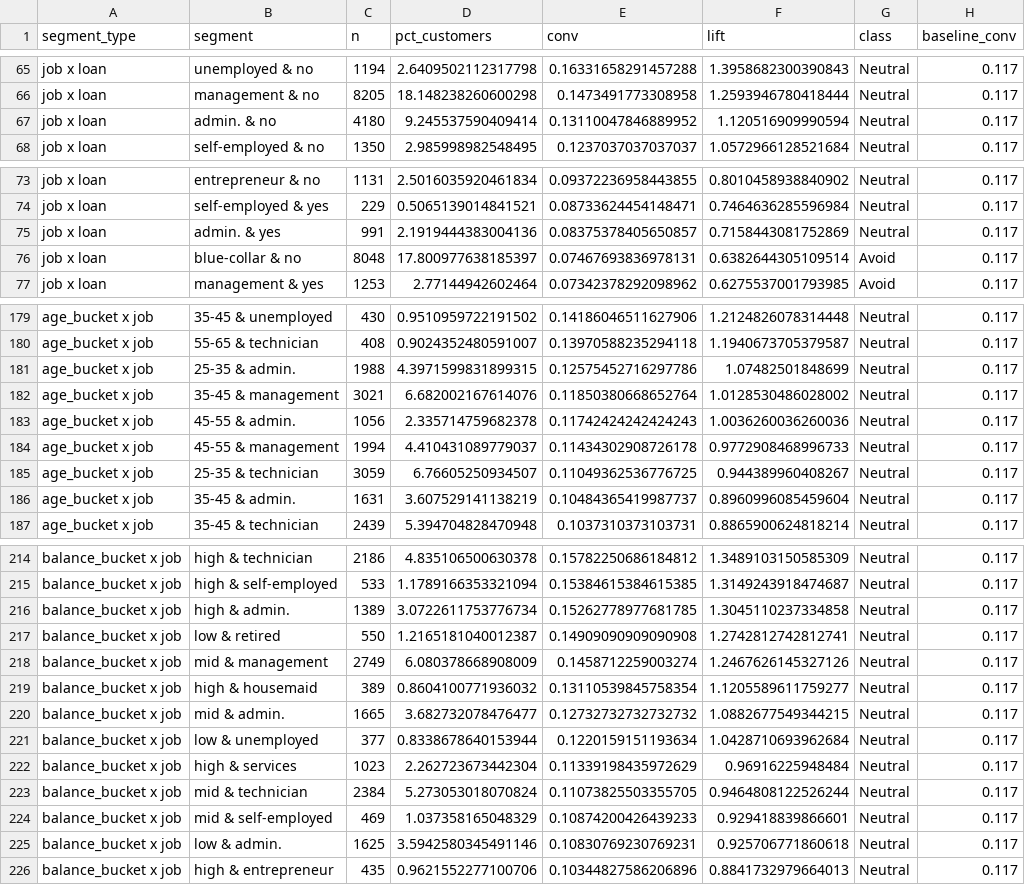
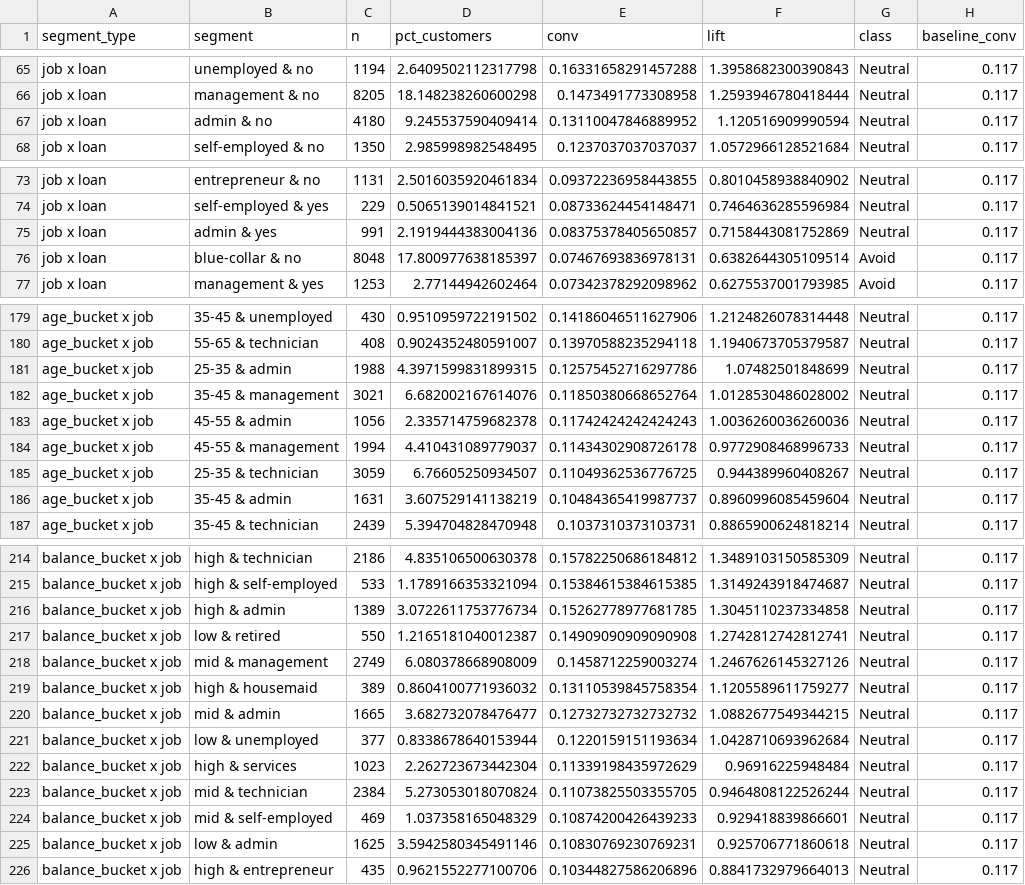
Before and after one commit to DzeDze/ds_team2_bank_marketing, a CSV file: data/processed/viz/segmentation_data.csv, drawn as a sheet; only a part is shown, gaps mark what is left out; the diff covers the shown part only.

Commit message:
update pipeline, temporary add data, will delete all data later

```diff
--- a/data/processed/viz/segmentation_data.csv
+++ b/data/processed/viz/segmentation_data.csv
@@ -66,3 +66,3 @@ job x loan,unemployed & no,1194,2.6409502112317798,0.16331658291457288,1.3958682
 job x loan,management & no,8205,18.148238260600298,0.1473491773308958,1.2593946780418444,Neutral,0.117
-job x loan,admin. & no,4180,9.245537590409414,0.13110047846889952,1.120516909990594,Neutral,0.117
+job x loan,admin & no,4180,9.245537590409414,0.13110047846889952,1.120516909990594,Neutral,0.117
 job x loan,self-employed & no,1350,2.985998982548495,0.1237037037037037,1.0572966128521684,Neutral,0.117
@@ -74,3 +74,3 @@ job x loan,entrepreneur & no,1131,2.5016035920461834,0.09372236958443855,0.80104
 job x loan,self-employed & yes,229,0.5065139014841521,0.08733624454148471,0.7464636285596984,Neutral,0.117
-job x loan,admin. & yes,991,2.1919444383004136,0.08375378405650857,0.7158443081752869,Neutral,0.117
+job x loan,admin & yes,991,2.1919444383004136,0.08375378405650857,0.7158443081752869,Neutral,0.117
 job x loan,blue-collar & no,8048,17.800977638185397,0.07467693836978131,0.6382644305109514,Avoid,0.117
@@ -180,8 +180,8 @@ age_bucket x job,35-45 & unemployed,430,0.9510959722191502,0.14186046511627906,1
 age_bucket x job,55-65 & technician,408,0.9024352480591007,0.13970588235294118,1.1940673705379587,Neutral,0.117
-age_bucket x job,25-35 & admin.,1988,4.3971599831899315,0.12575452716297786,1.07482501848699,Neutral,0.117
+age_bucket x job,25-35 & admin,1988,4.3971599831899315,0.12575452716297786,1.07482501848699,Neutral,0.117
 age_bucket x job,35-45 & management,3021,6.682002167614076,0.11850380668652764,1.0128530486028002,Neutral,0.117
-age_bucket x job,45-55 & admin.,1056,2.335714759682378,0.11742424242424243,1.0036260036260036,Neutral,0.117
+age_bucket x job,45-55 & admin,1056,2.335714759682378,0.11742424242424243,1.0036260036260036,Neutral,0.117
 age_bucket x job,45-55 & management,1994,4.410431089779037,0.11434302908726178,0.9772908468996733,Neutral,0.117
 age_bucket x job,25-35 & technician,3059,6.76605250934507,0.11049362536776725,0.944389960408267,Neutral,0.117
-age_bucket x job,35-45 & admin.,1631,3.607529141138219,0.10484365419987737,0.8960996085459604,Neutral,0.117
+age_bucket x job,35-45 & admin,1631,3.607529141138219,0.10484365419987737,0.8960996085459604,Neutral,0.117
 age_bucket x job,35-45 & technician,2439,5.394704828470948,0.1037310373103731,0.8865900624818214,Neutral,0.117
@@ -215,3 +215,3 @@ balance_bucket x job,high & technician,2186,4.835106500630378,0.1578225068618481
 balance_bucket x job,high & self-employed,533,1.1789166353321094,0.15384615384615385,1.3149243918474687,Neutral,0.117
-balance_bucket x job,high & admin.,1389,3.0722611753776734,0.15262778977681785,1.3045110237334858,Neutral,0.117
+balance_bucket x job,high & admin,1389,3.0722611753776734,0.15262778977681785,1.3045110237334858,Neutral,0.117
 balance_bucket x job,low & retired,550,1.2165181040012387,0.14909090909090908,1.2742812742812741,Neutral,0.117
@@ -219,3 +219,3 @@ balance_bucket x job,mid & management,2749,6.080378668908009,0.1458712259003274,
 balance_bucket x job,high & housemaid,389,0.8604100771936032,0.13110539845758354,1.1205589611759277,Neutral,0.117
-balance_bucket x job,mid & admin.,1665,3.682732078476477,0.12732732732732732,1.0882677549344215,Neutral,0.117
+balance_bucket x job,mid & admin,1665,3.682732078476477,0.12732732732732732,1.0882677549344215,Neutral,0.117
 balance_bucket x job,low & unemployed,377,0.8338678640153944,0.1220159151193634,1.0428710693962684,Neutral,0.117
@@ -224,3 +224,3 @@ balance_bucket x job,mid & technician,2384,5.273053018070824,0.11073825503355705
 balance_bucket x job,mid & self-employed,469,1.037358165048329,0.10874200426439233,0.929418839866601,Neutral,0.117
-balance_bucket x job,low & admin.,1625,3.5942580345491146,0.10830769230769231,0.925706771860618,Neutral,0.117
+balance_bucket x job,low & admin,1625,3.5942580345491146,0.10830769230769231,0.925706771860618,Neutral,0.117
 balance_bucket x job,high & entrepreneur,435,0.9621552277100706,0.10344827586206896,0.8841732979664013,Neutral,0.117
```
Also changed, not shown: 7 edited cells elsewhere in this file, 12 other files.
